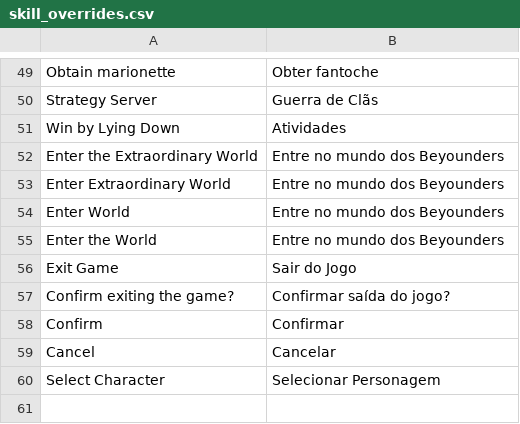
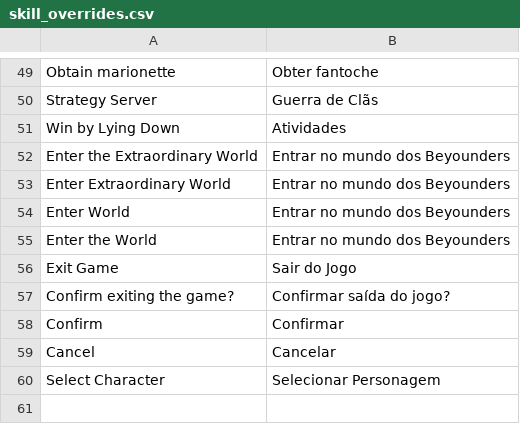
Before and after one commit to alehandromendes/ams-translator, a CSV file: overlay/gamefill/skill_overrides.csv, drawn as a sheet; only a part is shown, gaps mark what is left out.

```diff
--- a/overlay/gamefill/skill_overrides.csv
+++ b/overlay/gamefill/skill_overrides.csv
@@ -51,6 +51,6 @@ Strategy Server	Guerra de Clãs
 Win by Lying Down	Atividades
-Enter the Extraordinary World	Entre no mundo dos Beyounders
-Enter Extraordinary World	Entre no mundo dos Beyounders
-Enter World	Entre no mundo dos Beyounders
-Enter the World	Entre no mundo dos Beyounders
+Enter the Extraordinary World	Entrar no mundo dos Beyounders
+Enter Extraordinary World	Entrar no mundo dos Beyounders
+Enter World	Entrar no mundo dos Beyounders
+Enter the World	Entrar no mundo dos Beyounders
 Exit Game	Sair do Jogo
```
Also changed, not shown: 1 other file.
